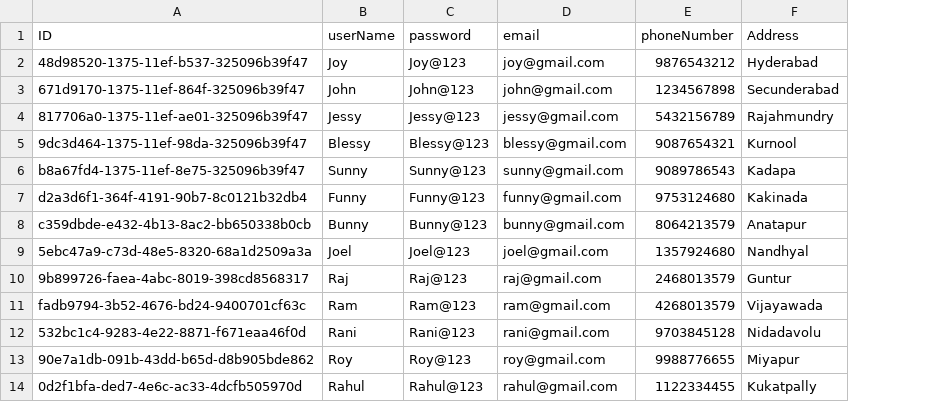
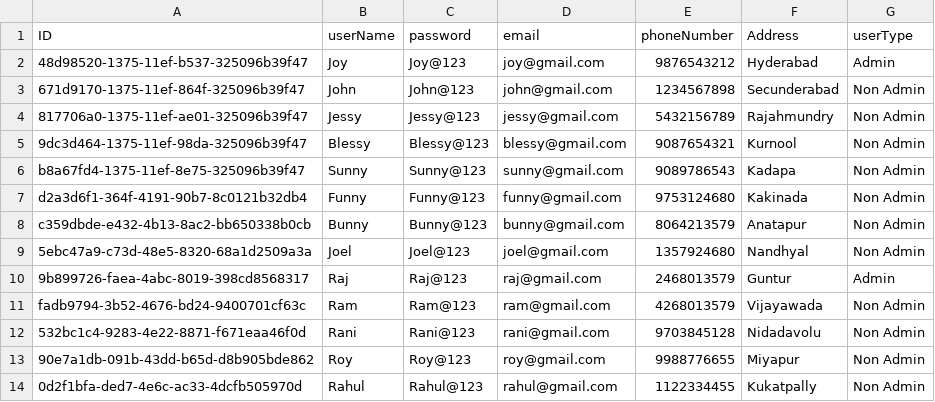
Before and after one commit to MalireddyNaveen/central-library-app, a CSV file: db/data/my.bookshop-Users.csv, drawn as a sheet; the diff names each change by its address in the sheet, - before the commit and + after, or states it on an @@ line.

```diff
--- a/db/data/my.bookshop-Users.csv
+++ b/db/data/my.bookshop-Users.csv
+column G (userType), rows 2-14: Admin | Non Admin | Non Admin | Non Admin | Non Admin | Non Admin | Non Admin | Non Admin | Admin | Non Admin | Non Admin | Non Admin | Non Admin
```
Also changed, not shown: 11 other files.
